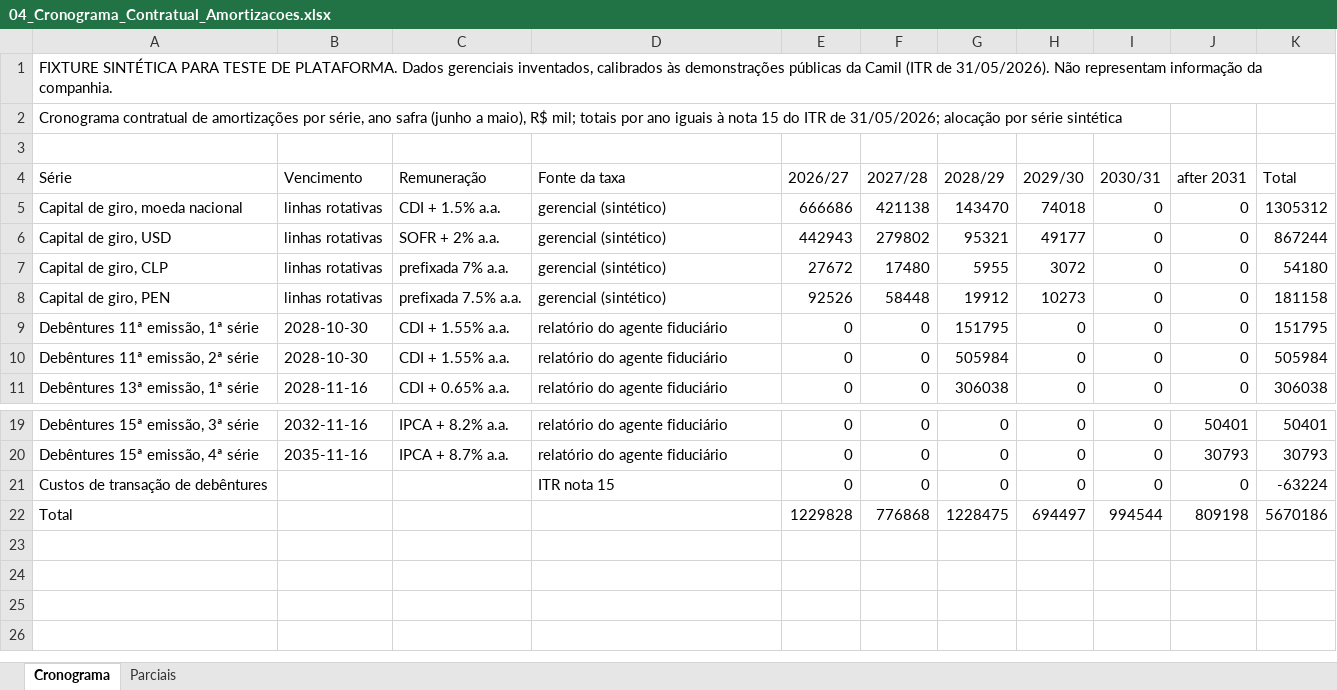
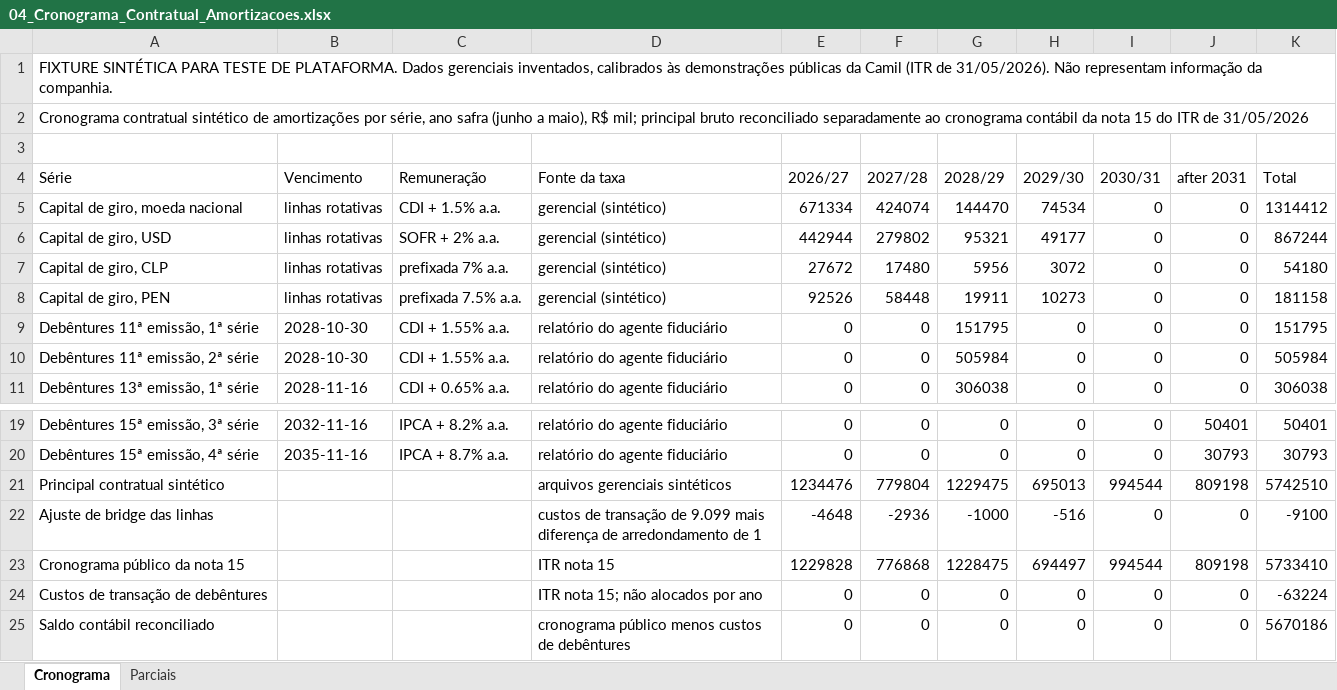
Before and after one commit to carlosevg100/offroad, an Excel workbook: packages/testing-fixtures/assets/camil-management/04_Cronograma_Contratual_Amortizacoes.xlsx, sheet Cronograma, drawn as a sheet; only a part is shown, gaps mark what is left out; values as stored, in another font and other column widths than the file's, no borders; removed rows and columns are numbered as before the commit, all else as after; the diff names each change by its address in the sheet, - before the commit and + after, or states it on an @@ line.

```diff
--- a/packages/testing-fixtures/assets/camil-management/04_Cronograma_Contratual_Amortizacoes.xlsx (sheet Cronograma)
+++ b/packages/testing-fixtures/assets/camil-management/04_Cronograma_Contratual_Amortizacoes.xlsx (sheet Cronograma)
-A2 (Série): Cronograma contratual de amortizações por série, ano safra (junho a maio), R$ mil; totais por ano iguais à nota 15 do ITR de 31/05/2026; alocação por série sintética
+A2 (Série): Cronograma contratual sintético de amortizações por série, ano safra (junho a maio), R$ mil; principal bruto reconciliado separadamente ao cronograma contábil da nota 15 do ITR de 31/05/2026
-E5 (2026/27): 666686
+E5 (2026/27): 671334
-F5 (2027/28): 421138
+F5 (2027/28): 424074
-G5 (2028/29): 143470
+G5 (2028/29): 144470
-H5 (2029/30): 74018
+H5 (2029/30): 74534
-K5 (Total): 1305312
+K5 (Total): 1314412
-E6 (2026/27): 442943
+E6 (2026/27): 442944
-G7 (2028/29): 5955
+G7 (2028/29): 5956
-G8 (2028/29): 19912
+G8 (2028/29): 19911
+row 21: Principal contratual sintético |  |  | arquivos gerenciais sintéticos | 1234476 | 779804 | 1229475 | 695013 | 994544 | 809198 | 5742510
+row 22: Ajuste de bridge das linhas |  |  | custos de transação de 9.099 mais diferença de arredondamento de 1 | -4648 | -2936 | -1000 | -516 | 0 | 0 | -9100
+row 23: Cronograma público da nota 15 |  |  | ITR nota 15 | 1229828 | 776868 | 1228475 | 694497 | 994544 | 809198 | 5733410
-D24 (Fonte da taxa): ITR nota 15
+D24 (Fonte da taxa): ITR nota 15; não alocados por ano
-row 22: Total |  |  |  | 1229828 | 776868 | 1228475 | 694497 | 994544 | 809198 | 5670186
+row 25: Saldo contábil reconciliado |  |  | cronograma público menos custos de debêntures | 0 | 0 | 0 | 0 | 0 | 0 | 5670186
```
Also changed, not shown: sheet Parciais, packages/testing-fixtures/assets/camil-management/01_Orcamento_2026_2027.xlsx, packages/testing-fixtures/assets/camil-management/02_Plano_Capex.xlsx, 13 other files.
